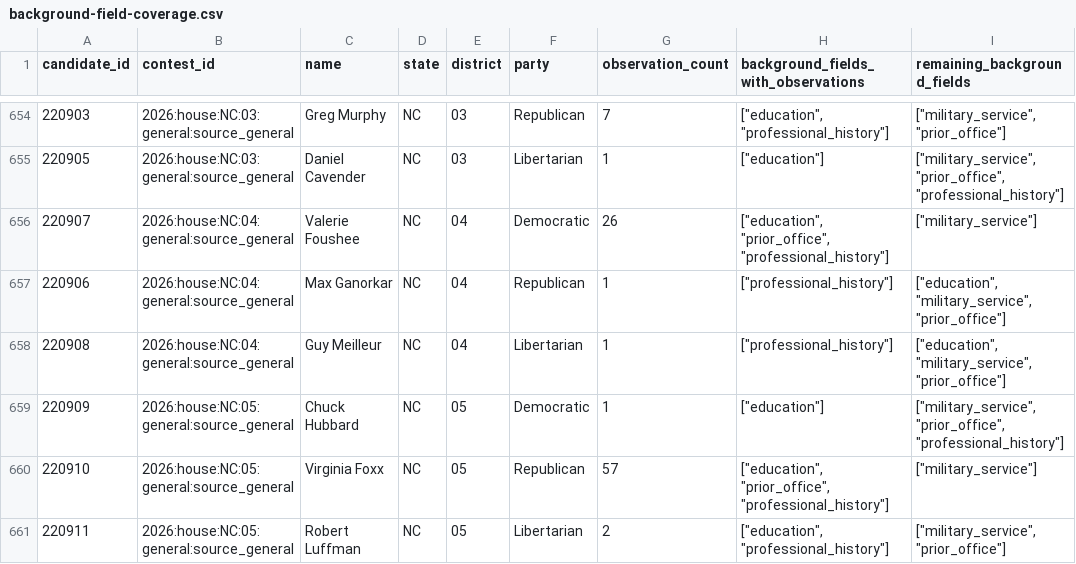
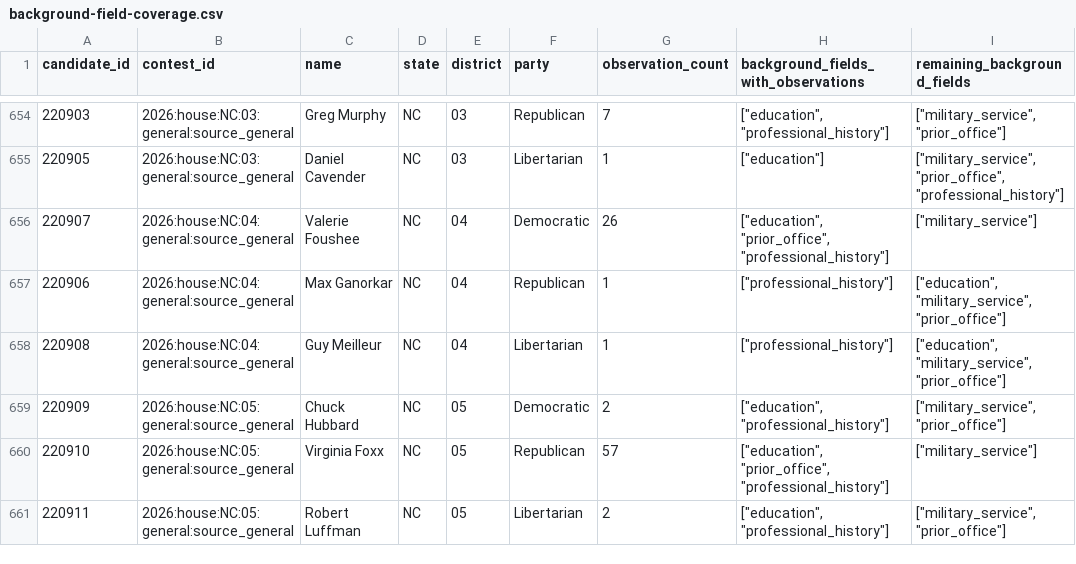
Before and after one commit to hanshanley/which-candidate, a CSV file: results/house-study/background-field-coverage.csv, drawn as a sheet; only a part is shown, gaps mark what is left out; the diff covers the shown part only.

```diff
--- a/results/house-study/background-field-coverage.csv
+++ b/results/house-study/background-field-coverage.csv
@@ -658,3 +658,3 @@ candidate_id,contest_id,name,state,district,party,observation_count,background_f
 220908,2026:house:NC:04:general:source_general,Guy Meilleur,NC,04,Libertarian,1,"[""professional_history""]","[""education"", ""military_service"", ""prior_office""]"
-220909,2026:house:NC:05:general:source_general,Chuck Hubbard,NC,05,Democratic,1,"[""education""]","[""military_service"", ""prior_office"", ""professional_history""]"
+220909,2026:house:NC:05:general:source_general,Chuck Hubbard,NC,05,Democratic,2,"[""education"", ""professional_history""]","[""military_service"", ""prior_office""]"
 220910,2026:house:NC:05:general:source_general,Virginia Foxx,NC,05,Republican,57,"[""education"", ""prior_office"", ""professional_history""]","[""military_service""]"
```
Also changed, not shown: 180 edited cells elsewhere in this file, publication/plot-data/candidate-evidence.csv, results/house-study/discovery-repair-dispositions.csv, 52 other files.
